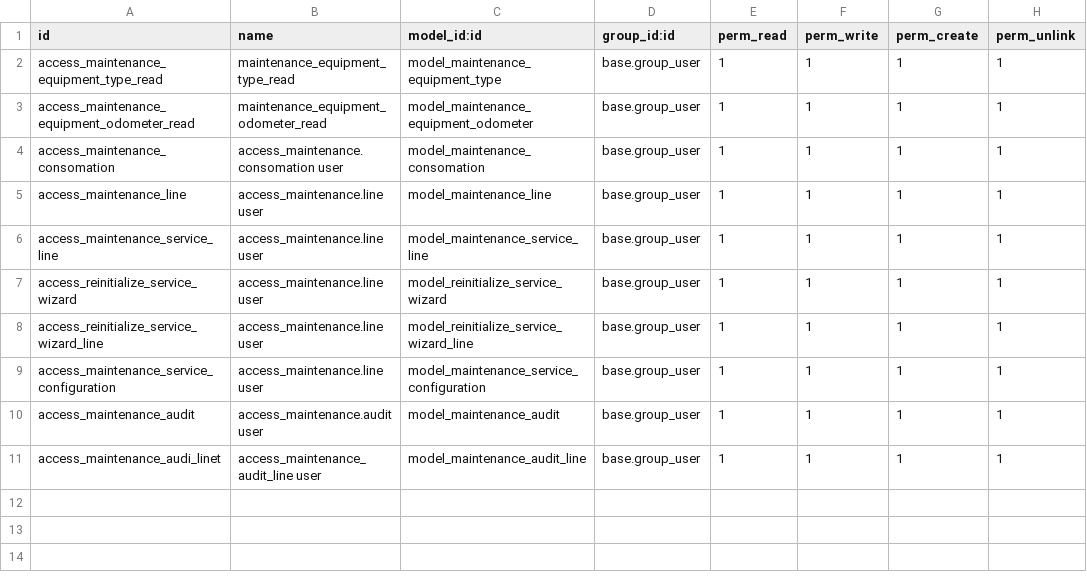
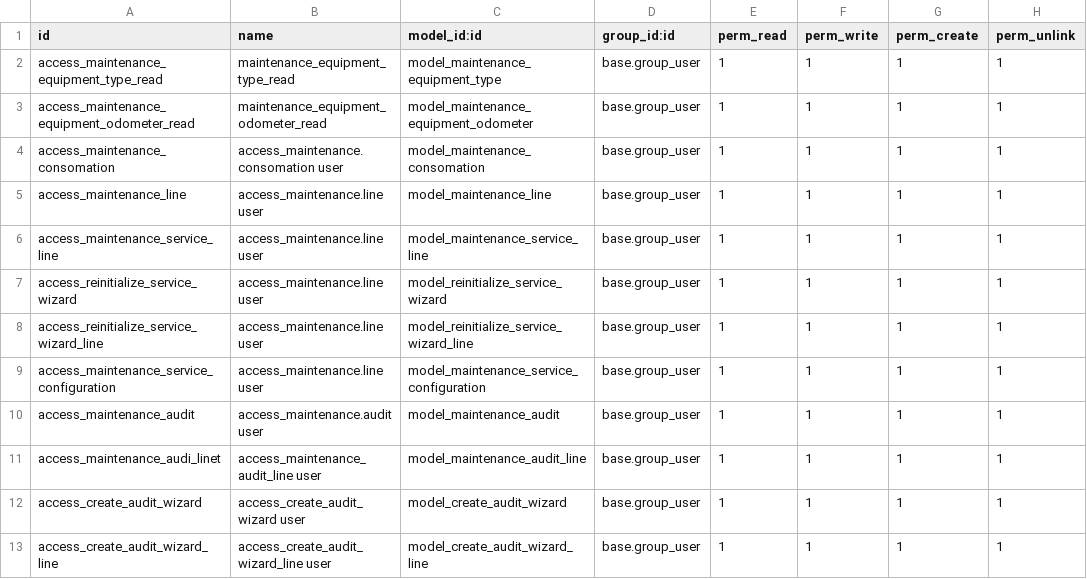
Before and after one commit to kasback/tkbeton15, a CSV file: maintenance_extend/security/ir.model.access.csv, drawn as a sheet.

Commit message:
Refonte audit de maintenance + Échanges inter société

```diff
--- a/maintenance_extend/security/ir.model.access.csv
+++ b/maintenance_extend/security/ir.model.access.csv
@@ -11 +11,3 @@ access_maintenance_audit,access_maintenance.audit user,model_maintenance_audit,b
 access_maintenance_audi_linet,access_maintenance_audit_line user,model_maintenance_audit_line,base.group_user,1,1,1,1
+access_create_audit_wizard,access_create_audit_wizard user,model_create_audit_wizard,base.group_user,1,1,1,1
+access_create_audit_wizard_line,access_create_audit_wizard_line user,model_create_audit_wizard_line,base.group_user,1,1,1,1
```
Also changed, not shown: 15 other files.
